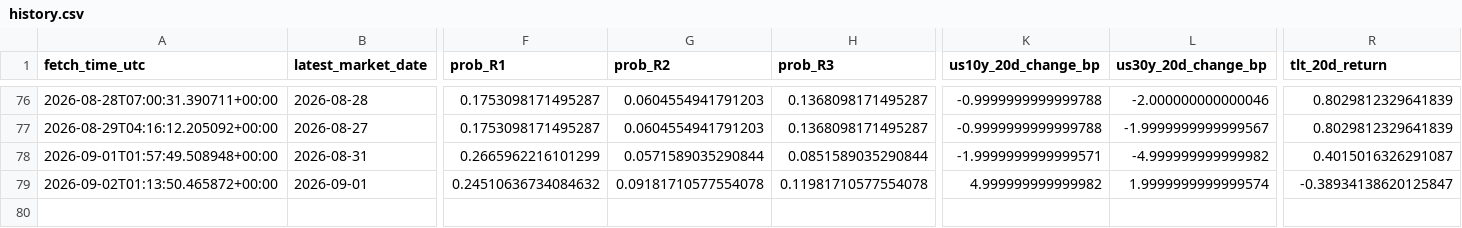
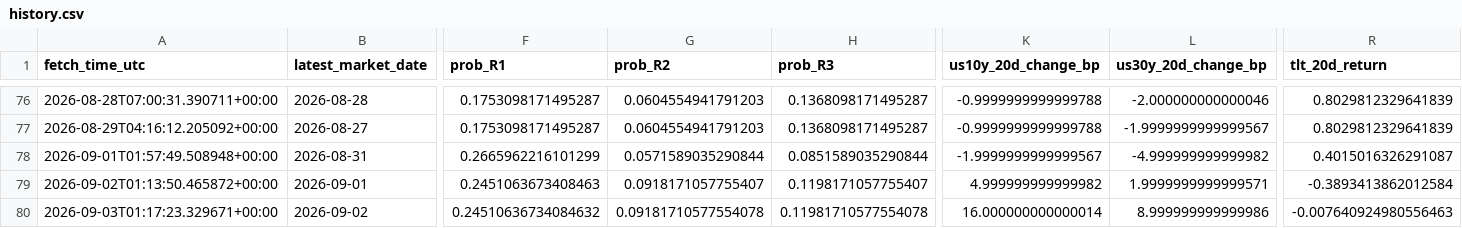
Before and after one commit to harryz77-ai/macro-regime-experiment, a CSV file: data/history.csv, drawn as a sheet; only a part is shown, gaps mark what is left out; rows hold the shown columns only; the diff names each change by its address in the sheet, - before the commit and + after, or states it on an @@ line.

```diff
--- a/data/history.csv
+++ b/data/history.csv
-K78 (us10y_20d_change_bp): -1.9999999999999571
+K78 (us10y_20d_change_bp): -1.9999999999999567
-F79 (prob_R1): 0.24510636734084632
+F79 (prob_R1): 0.2451063673408463
-G79 (prob_R2): 0.09181710577554078
+G79 (prob_R2): 0.0918171057755407
-H79 (prob_R3): 0.11981710577554078
+H79 (prob_R3): 0.1198171057755407
-L79 (us30y_20d_change_bp): 1.9999999999999574
+L79 (us30y_20d_change_bp): 1.9999999999999571
-R79 (tlt_20d_return): -0.38934138620125847
+R79 (tlt_20d_return): -0.3893413862012584
+row 80: 2026-09-03T01:17:23.329671+00:00 | 2026-09-02 | 0.24510636734084632 | 0.09181710577554078 | 0.11981710577554078 | 16.000000000000014 | 8.999999999999986 | -0.007640924980556463
```
Also changed, not shown: 2 other files.
